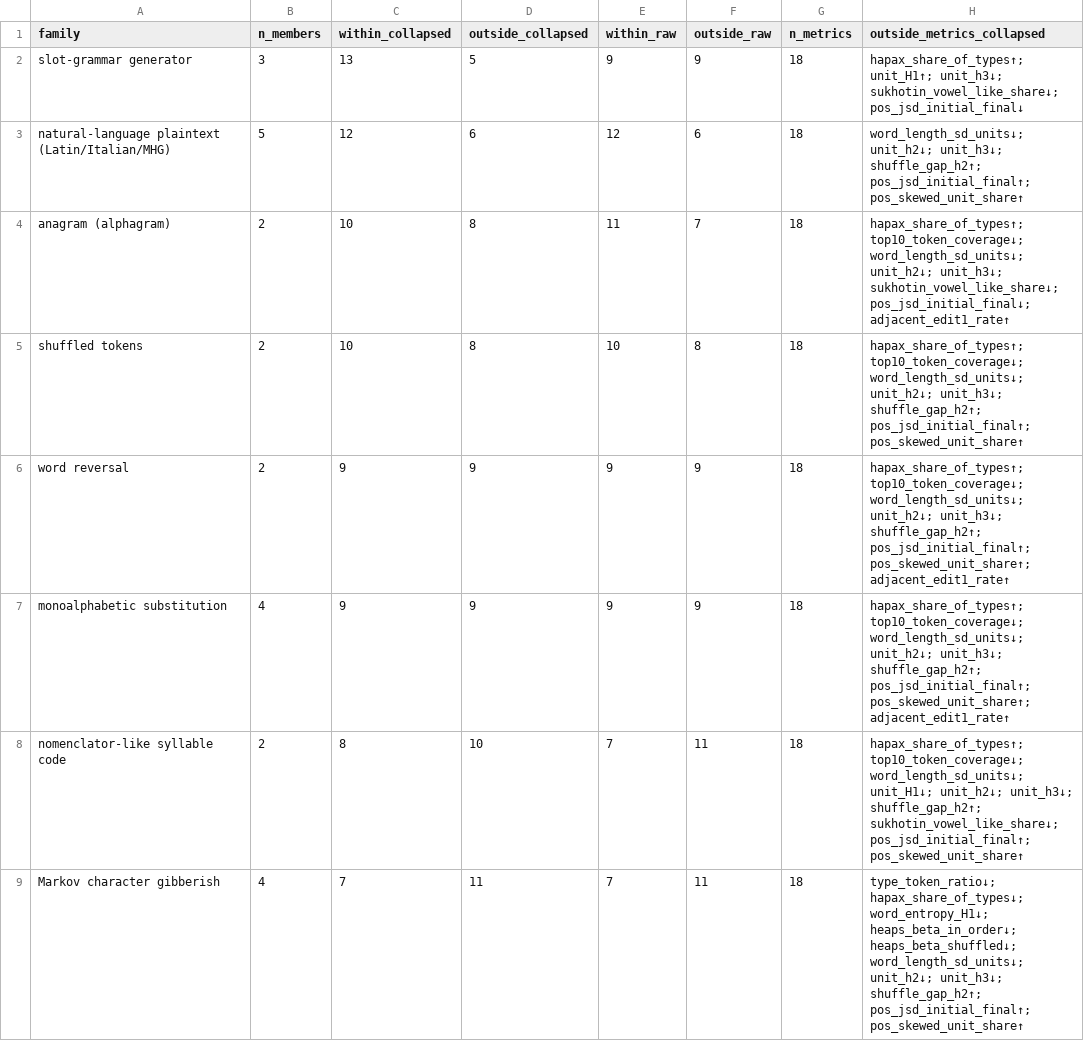
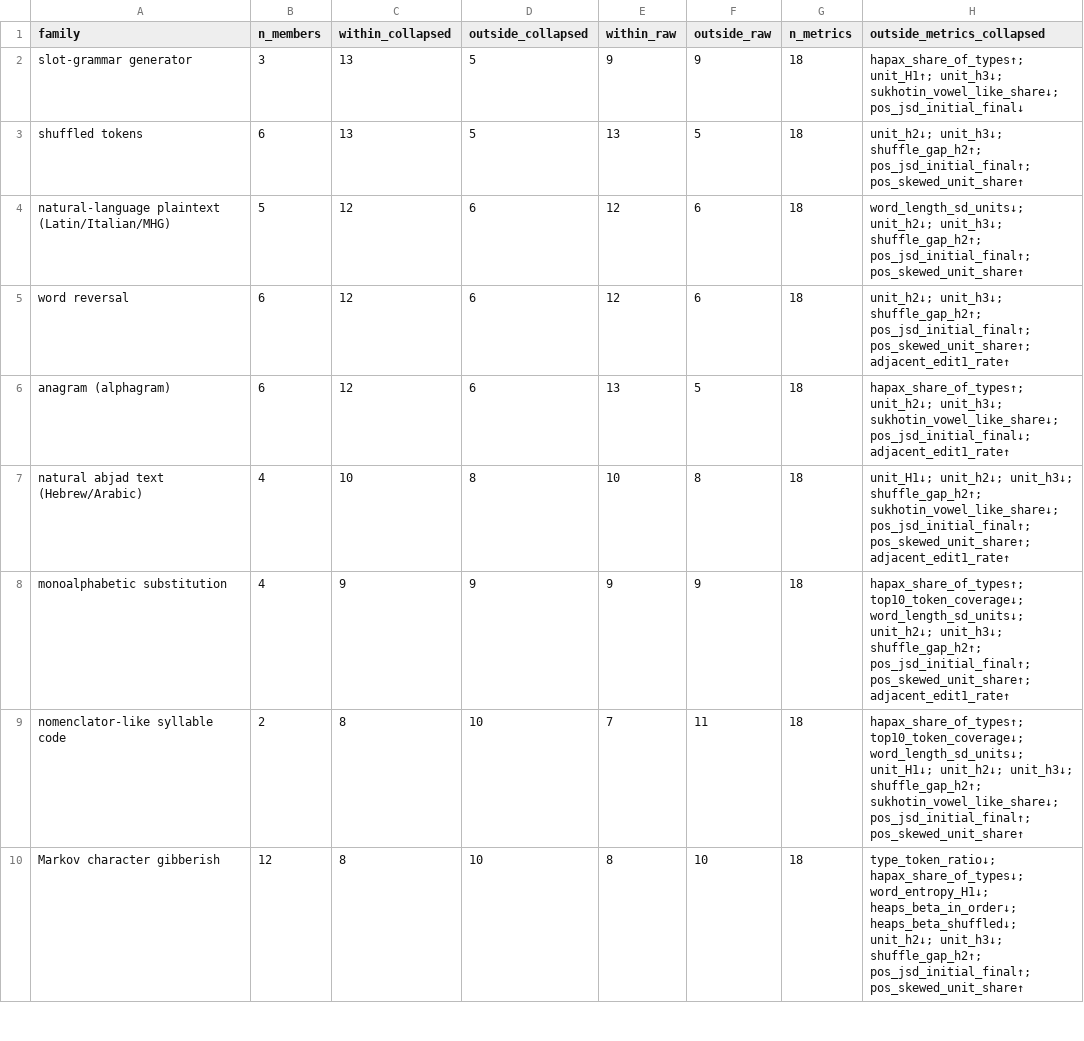
Before and after one commit to Frank-Masciopinto/ms408-decipher, a CSV file: reports/controls/verdict_summary.csv, drawn as a sheet; only a part is shown; the diff covers the shown part only.

```diff
--- a/reports/controls/verdict_summary.csv
+++ b/reports/controls/verdict_summary.csv
@@ -2,8 +2,9 @@ family,n_members,within_collapsed,outside_collapsed,within_raw,outside_raw,n_met
 slot-grammar generator,3,13,5,9,9,18,hapax_share_of_types↑; unit_H1↑; unit_h3↓; sukhotin_vowel_like_share↓; pos_jsd_initial_final↓
+shuffled tokens,6,13,5,13,5,18,unit_h2↓; unit_h3↓; shuffle_gap_h2↑; pos_jsd_initial_final↑; pos_skewed_unit_share↑
 natural-language plaintext (Latin/Italian/MHG),5,12,6,12,6,18,word_length_sd_units↓; unit_h2↓; unit_h3↓; shuffle_gap_h2↑; pos_jsd_initial_final↑; pos_skewed_unit_share↑
-anagram (alphagram),2,10,8,11,7,18,hapax_share_of_types↑; top10_token_coverage↓; word_length_sd_units↓; unit_h2↓; unit_h3↓; sukhotin_vowel_like_share↓; pos_jsd_initial_final↓; adjacent_edit1_rate↑
-shuffled tokens,2,10,8,10,8,18,hapax_share_of_types↑; top10_token_coverage↓; word_length_sd_units↓; unit_h2↓; unit_h3↓; shuffle_gap_h2↑; pos_jsd_initial_final↑; pos_skewed_unit_share↑
-word reversal,2,9,9,9,9,18,hapax_share_of_types↑; top10_token_coverage↓; word_length_sd_units↓; unit_h2↓; unit_h3↓; shuffle_gap_h2↑; pos_jsd_initial_final↑; pos_skewed_unit_share↑; adjacent_edit1_rate↑
+word reversal,6,12,6,12,6,18,unit_h2↓; unit_h3↓; shuffle_gap_h2↑; pos_jsd_initial_final↑; pos_skewed_unit_share↑; adjacent_edit1_rate↑
+anagram (alphagram),6,12,6,13,5,18,hapax_share_of_types↑; unit_h2↓; unit_h3↓; sukhotin_vowel_like_share↓; pos_jsd_initial_final↓; adjacent_edit1_rate↑
+natural abjad text (Hebrew/Arabic),4,10,8,10,8,18,unit_H1↓; unit_h2↓; unit_h3↓; shuffle_gap_h2↑; sukhotin_vowel_like_share↓; pos_jsd_initial_final↑; pos_skewed_unit_share↑; adjacent_edit1_rate↑
 monoalphabetic substitution,4,9,9,9,9,18,hapax_share_of_types↑; top10_token_coverage↓; word_length_sd_units↓; unit_h2↓; unit_h3↓; shuffle_gap_h2↑; pos_jsd_initial_final↑; pos_skewed_unit_share↑; adjacent_edit1_rate↑
 nomenclator-like syllable code,2,8,10,7,11,18,hapax_share_of_types↑; top10_token_coverage↓; word_length_sd_units↓; unit_H1↓; unit_h2↓; unit_h3↓; shuffle_gap_h2↑; sukhotin_vowel_like_share↓; pos_jsd_initial_final↑; pos_skewed_unit_share↑
-Markov character gibberish,4,7,11,7,11,18,type_token_ratio↓; hapax_share_of_types↓; word_entropy_H1↓; heaps_beta_in_order↓; heaps_beta_shuffled↓; word_length_sd_units↓; unit_h2↓; unit_h3↓; shuffle_gap_h2↑; pos_jsd_initial_final↑; pos_skewed_unit_share↑
+Markov character gibberish,12,8,10,8,10,18,type_token_ratio↓; hapax_share_of_types↓; word_entropy_H1↓; heaps_beta_in_order↓; heaps_beta_shuffled↓; unit_h2↓; unit_h3↓; shuffle_gap_h2↑; pos_jsd_initial_final↑; pos_skewed_unit_share↑
```
Also changed, not shown: 2 added rows, 2 removed rows and 8 edited cells elsewhere in this file, reports/controls/family_ranges.csv, reports/controls/size_sensitivity.csv, 12 other files.
